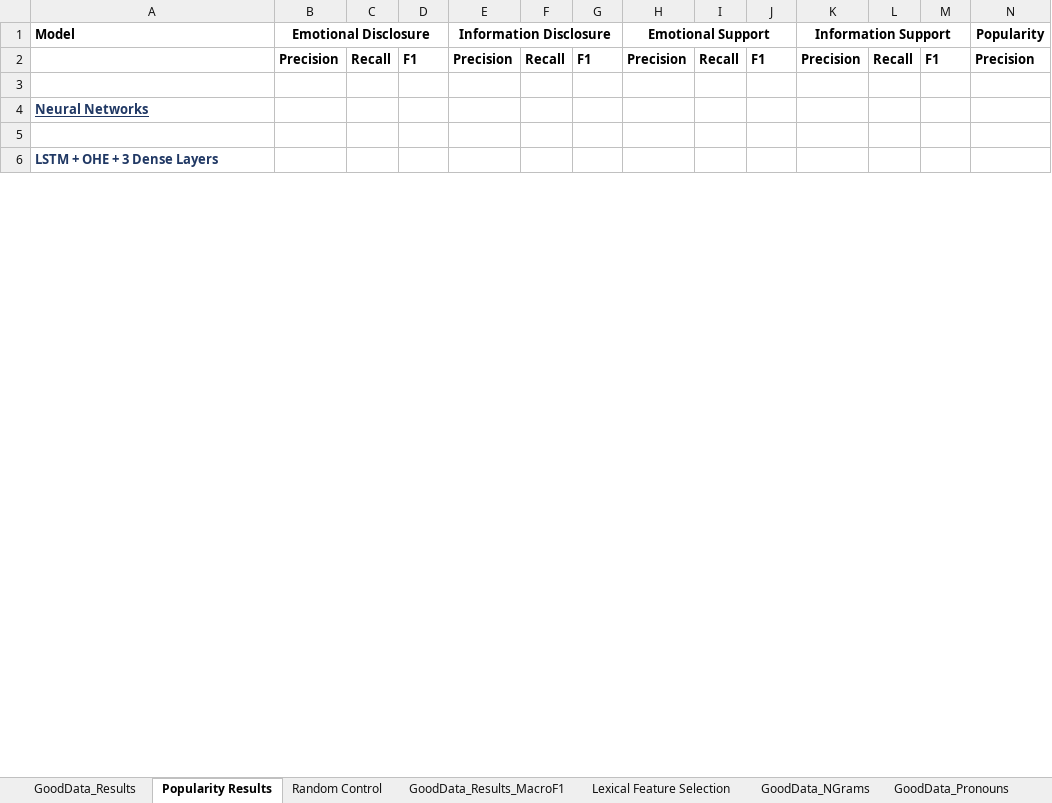
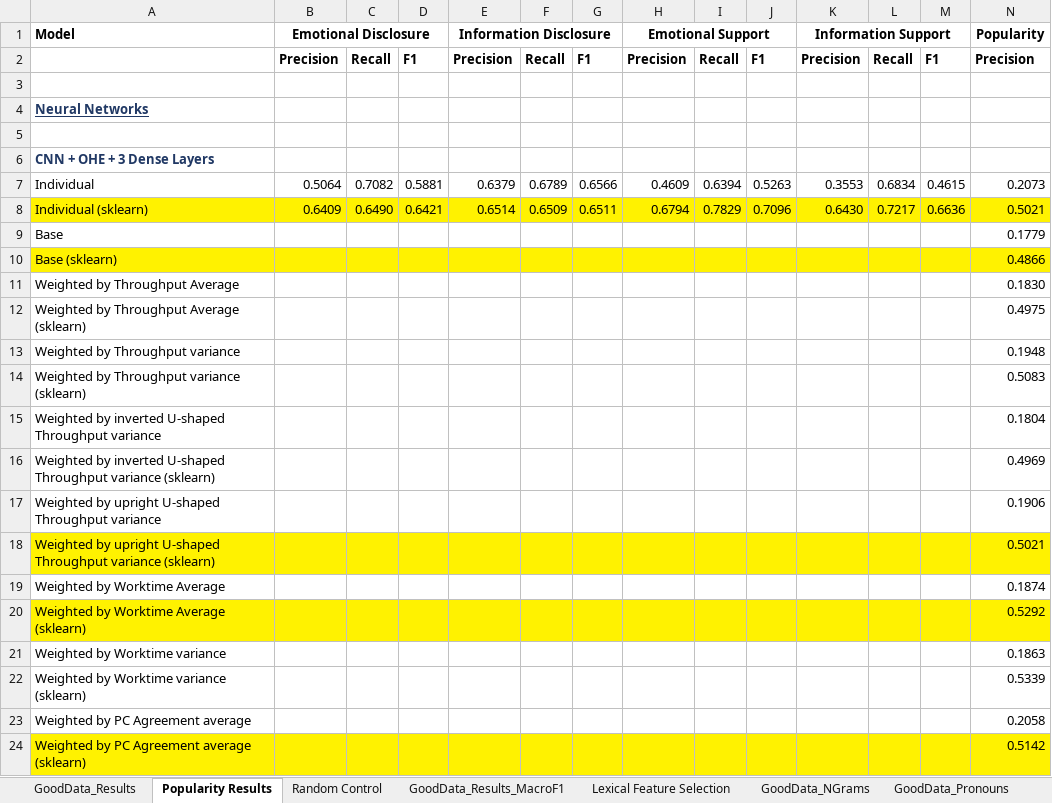
Before and after one commit to quarbby/diplomacy-betrayal, an Excel workbook: documents/results.xlsx, sheet Popularity Results, drawn as a sheet; only a part is shown; the shorter side is filled out with more unchanged rows; values as stored, in another font and other column widths than the file's, no borders; 1 other sheet too large or unreadable and not compared; rows hold the shown columns only; ↵ is a line break in a cell; the diff covers the shown part only; the diff names each change by its address in the sheet, - before the commit and + after, or states it on an @@ line.

Commit message:
Update results.xlsx with popularity results

```diff
--- a/documents/results.xlsx (sheet Popularity Results)
+++ b/documents/results.xlsx (sheet Popularity Results)
+row 6: CNN + OHE + 3 Dense Layers
+row 7: Individual | 0.5064 | 0.7082 | 0.5881 | 0.6379 | 0.6789 | 0.6566 | 0.4609 | 0.6394 | 0.5263 | 0.3553 | 0.6834 | 0.4615 | 0.2073
+row 8: Individual (sklearn) | 0.6409 | 0.6490 | 0.6421 | 0.6514 | 0.6509 | 0.6511 | 0.6794 | 0.7829 | 0.7096 | 0.6430 | 0.7217 | 0.6636 | 0.5021
+row 9: Base |  |  |  |  |  |  |  |  |  |  |  |  | 0.1779
+row 10: Base (sklearn) |  |  |  |  |  |  |  |  |  |  |  |  | 0.4866
+row 11: Weighted by Throughput Average |  |  |  |  |  |  |  |  |  |  |  |  | 0.1830
+row 12: Weighted by Throughput Average ↵ (sklearn) |  |  |  |  |  |  |  |  |  |  |  |  | 0.4975
+row 13: Weighted by Throughput variance |  |  |  |  |  |  |  |  |  |  |  |  | 0.1948
+row 14: Weighted by Throughput variance ↵ (sklearn) |  |  |  |  |  |  |  |  |  |  |  |  | 0.5083
+row 15: Weighted by inverted U-shaped Throughput variance |  |  |  |  |  |  |  |  |  |  |  |  | 0.1804
+row 16: Weighted by inverted U-shaped Throughput variance (sklearn) |  |  |  |  |  |  |  |  |  |  |  |  | 0.4969
+row 17: Weighted by upright U-shaped Throughput variance |  |  |  |  |  |  |  |  |  |  |  |  | 0.1906
+row 18: Weighted by upright U-shaped Throughput variance (sklearn) |  |  |  |  |  |  |  |  |  |  |  |  | 0.5021
+row 19: Weighted by Worktime Average |  |  |  |  |  |  |  |  |  |  |  |  | 0.1874
+row 20: Weighted by Worktime Average ↵ (sklearn) |  |  |  |  |  |  |  |  |  |  |  |  | 0.5292
+row 21: Weighted by Worktime variance |  |  |  |  |  |  |  |  |  |  |  |  | 0.1863
+row 22: Weighted by Worktime variance ↵ (sklearn) |  |  |  |  |  |  |  |  |  |  |  |  | 0.5339
+row 23: Weighted by PC Agreement average |  |  |  |  |  |  |  |  |  |  |  |  | 0.2058
+row 24: Weighted by PC Agreement average (sklearn) |  |  |  |  |  |  |  |  |  |  |  |  | 0.5142
```
Also changed, not shown: 111 added rows, 32 removed rows, 4 edited cells and cell formats elsewhere in this sheet.
